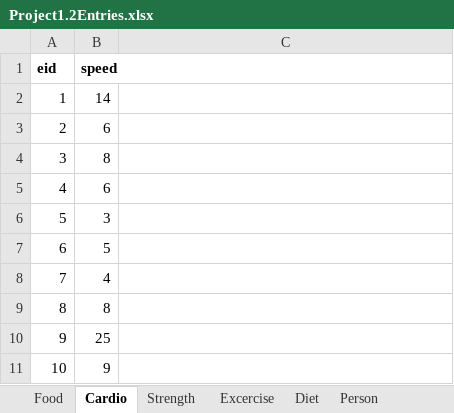
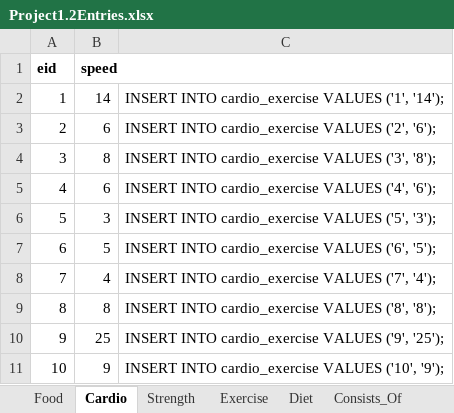
Before and after one commit to rl2745/KetoPalWebDesign, an Excel workbook: Project1.2Entries.xlsx, sheet Cardio, drawn as a sheet; values as stored, in another font and other column widths than the file's, no borders; the diff names each change by its address in the sheet, - before the commit and + after, or states it on an @@ line.

```diff
--- a/Project1.2Entries.xlsx (sheet Cardio)
+++ b/Project1.2Entries.xlsx (sheet Cardio)
-sheet tab: Excercise
+sheet tab: Exercise
+sheet tab: Consists_Of
-C2: (empty)
+C2: INSERT INTO cardio_exercise VALUES ('1', '14');
-C3: (empty)
+C3: INSERT INTO cardio_exercise VALUES ('2', '6');
-C4: (empty)
+C4: INSERT INTO cardio_exercise VALUES ('3', '8');
-C5: (empty)
+C5: INSERT INTO cardio_exercise VALUES ('4', '6');
-C6: (empty)
+C6: INSERT INTO cardio_exercise VALUES ('5', '3');
-C7: (empty)
+C7: INSERT INTO cardio_exercise VALUES ('6', '5');
-C8: (empty)
+C8: INSERT INTO cardio_exercise VALUES ('7', '4');
-C9: (empty)
+C9: INSERT INTO cardio_exercise VALUES ('8', '8');
-C10: (empty)
+C10: INSERT INTO cardio_exercise VALUES ('9', '25');
-C11: (empty)
+C11: INSERT INTO cardio_exercise VALUES ('10', '9');
```
Also changed, not shown: sheet Diet, sheet Workout_Program, sheet Exercise, sheet Person, sheet Strength, sheet Competition, 1 more sheet, other sheet tabs, 2 other files.
